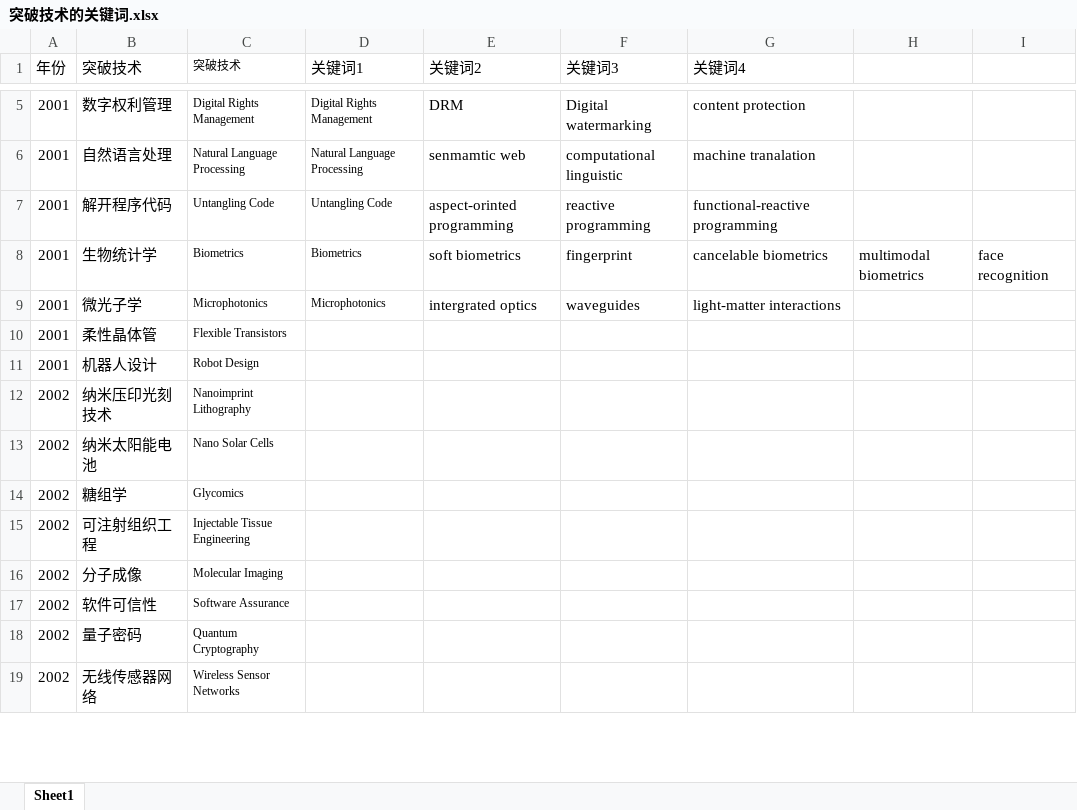
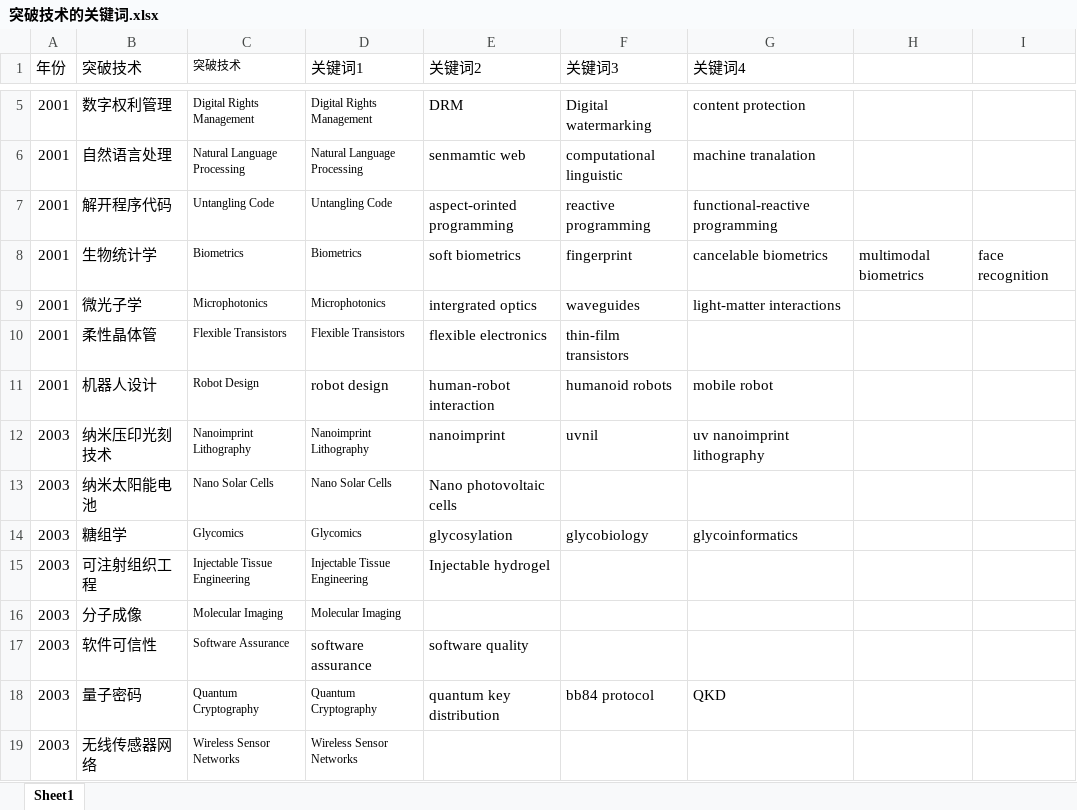
Before and after one commit to liao-wk/Breakingthrough-Techonologies-Data-Analysis, an Excel workbook: 关键词数据/突破技术的关键词.xlsx, sheet Sheet1, drawn as a sheet; only a part is shown, gaps mark what is left out; values as stored, in another font and other column widths than the file's, no borders; the diff covers the shown part only; the diff names each change by its address in the sheet, - before the commit and + after, or states it on an @@ line.

Commit message:
提交数据结果

```diff
--- a/关键词数据/突破技术的关键词.xlsx (sheet Sheet1)
+++ b/关键词数据/突破技术的关键词.xlsx (sheet Sheet1)
-D10 (关键词1): (empty)
+D10 (关键词1): Flexible Transistors
-E10 (关键词2): (empty)
+E10 (关键词2): flexible electronics
-F10 (关键词3): (empty)
+F10 (关键词3): thin-film transistors
-D11 (关键词1): (empty)
+D11 (关键词1): robot design
-E11 (关键词2): (empty)
+E11 (关键词2): human-robot interaction
-F11 (关键词3): (empty)
+F11 (关键词3): humanoid robots
-G11 (关键词4): (empty)
+G11 (关键词4): mobile robot
-A12:A19 (年份): 2002
+A12:A19 (年份): 2003
-D12 (关键词1): (empty)
+D12 (关键词1): Nanoimprint Lithography
-E12 (关键词2): (empty)
+E12 (关键词2): nanoimprint
-F12 (关键词3): (empty)
+F12 (关键词3): uvnil
-G12 (关键词4): (empty)
+G12 (关键词4): uv nanoimprint lithography
-D13 (关键词1): (empty)
+D13 (关键词1): Nano Solar Cells
-E13 (关键词2): (empty)
+E13 (关键词2): Nano photovoltaic cells
-D14 (关键词1): (empty)
+D14 (关键词1): Glycomics
-E14 (关键词2): (empty)
+E14 (关键词2): glycosylation
-F14 (关键词3): (empty)
+F14 (关键词3): glycobiology
-G14 (关键词4): (empty)
+G14 (关键词4): glycoinformatics
-D15 (关键词1): (empty)
+D15 (关键词1): Injectable Tissue Engineering
-E15 (关键词2): (empty)
+E15 (关键词2): Injectable hydrogel
-D16 (关键词1): (empty)
+D16 (关键词1): Molecular Imaging
-D17 (关键词1): (empty)
+D17 (关键词1): software assurance
-E17 (关键词2): (empty)
+E17 (关键词2): software quality
-D18 (关键词1): (empty)
+D18 (关键词1): Quantum Cryptography
-E18 (关键词2): (empty)
+E18 (关键词2): quantum key distribution
-F18 (关键词3): (empty)
+F18 (关键词3): bb84 protocol
-G18 (关键词4): (empty)
+G18 (关键词4): QKD
-D19 (关键词1): (empty)
+D19 (关键词1): Wireless Sensor Networks
```
Also changed, not shown: 9 edited cells elsewhere in this sheet.
